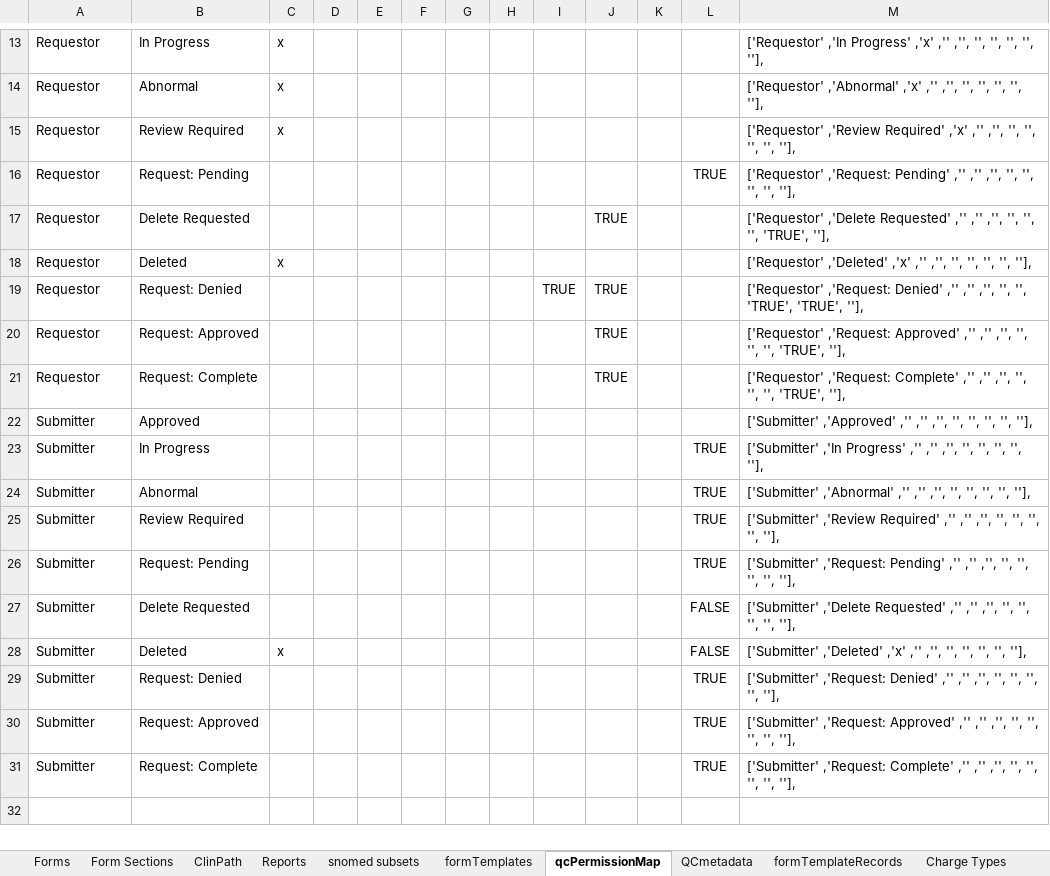
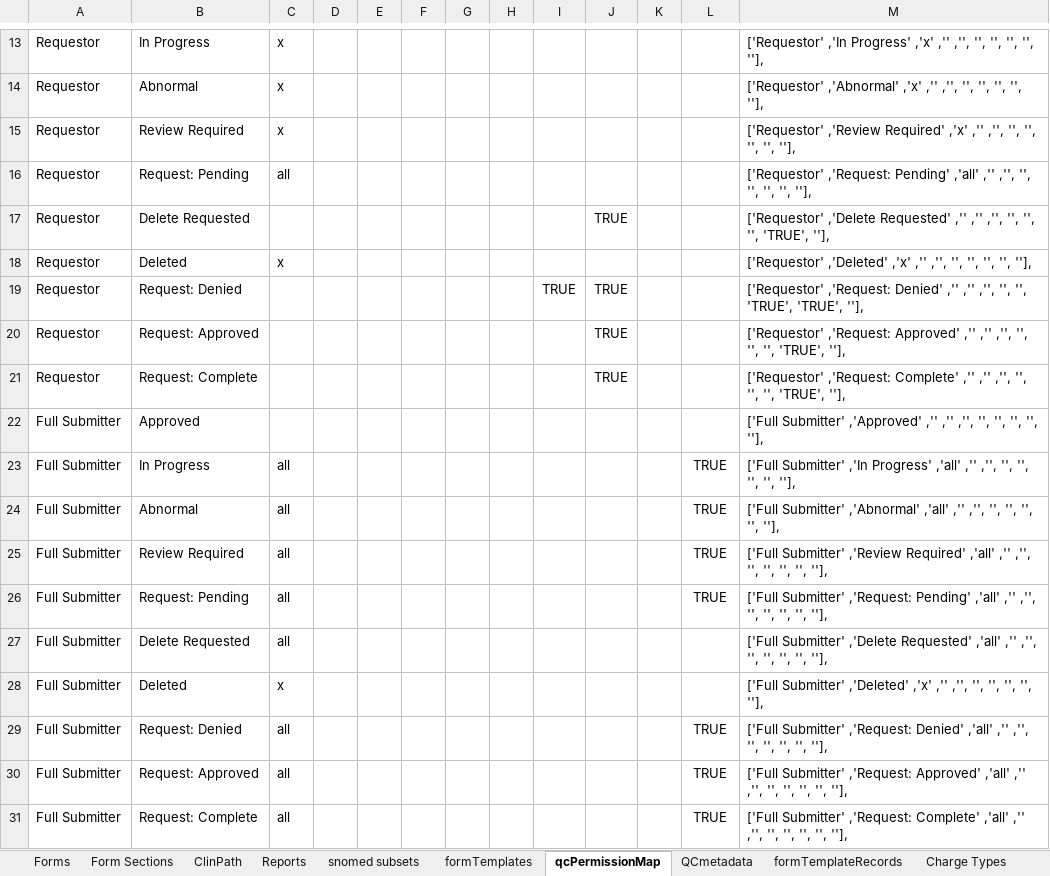
Before and after one commit to LabKey/ehrModules, an Excel workbook: ehr/tools/PrePopulateData/Task Data.xlsx, sheet qcPermissionMap, drawn as a sheet; only a part is shown, gaps mark what is left out; values as stored, in another font and other column widths than the file's, no borders; removed rows and columns are numbered as before the commit, all else as after; the diff names each change by its address in the sheet, - before the commit and + after, or states it on an @@ line.

```diff
--- a/ehr/tools/PrePopulateData/Task Data.xlsx (sheet qcPermissionMap)
+++ b/ehr/tools/PrePopulateData/Task Data.xlsx (sheet qcPermissionMap)
-C16: (empty)
+C16: all
-L16: TRUE
+L16: (empty)
-M16: …,'Request: Pending' ,'' ,'' ,'',…
+M16: …,'Request: Pending' ,'all' ,'' ,'',…
-A22:A26: Submitter
+A22:A26: Full Submitter
-M22: ['Submitter' ,'Approved' ,''…
+M22: ['Full Submitter' ,'Approved' ,''…
-C23:C26: (empty)
+C23:C26: all
-M23: ['Submitter' ,'In Progress' ,'' ,'' ,'',…
+M23: ['Full Submitter' ,'In Progress' ,'all' ,'' ,'',…
-M24: ['Submitter' ,'Abnormal' ,'' ,'' ,'',…
+M24: ['Full Submitter' ,'Abnormal' ,'all' ,'' ,'',…
-M25: ['Submitter' ,'Review Required' ,'' ,'' ,'',…
+M25: ['Full Submitter' ,'Review Required' ,'all' ,'' ,'',…
-M26: ['Submitter' ,'Request: Pending' ,'' ,'' ,'',…
+M26: ['Full Submitter' ,'Request: Pending' ,'all' ,'' ,'',…
-row 27: Submitter | Delete Requested |  |  |  |  |  |  |  |  |  | FALSE | ['Submitter' ,'Delete Requested' ,'' ,'' ,'', '', '', '', '', ''],
+row 27: Full Submitter | Delete Requested | all |  |  |  |  |  |  |  |  |  | ['Full Submitter' ,'Delete Requested' ,'all' ,'' ,'', '', '', '', '', ''],
-A28:A31: Submitter
+A28:A31: Full Submitter
-L28: FALSE
+L28: (empty)
-M28: ['Submitter' ,'Deleted' ,'x'…
+M28: ['Full Submitter' ,'Deleted' ,'x'…
-C29:C31: (empty)
+C29:C31: all
-M29: ['Submitter' ,'Request: Denied' ,'' ,'' ,'',…
+M29: ['Full Submitter' ,'Request: Denied' ,'all' ,'' ,'',…
-M30: ['Submitter' ,'Request: Approved' ,'' ,'' ,'',…
+M30: ['Full Submitter' ,'Request: Approved' ,'all' ,'' ,'',…
-M31: ['Submitter' ,'Request: Complete' ,'' ,'' ,'',…
+M31: ['Full Submitter' ,'Request: Complete' ,'all' ,'' ,'',…
```
Also changed, not shown: sheet Form Sections, 33 other files.
